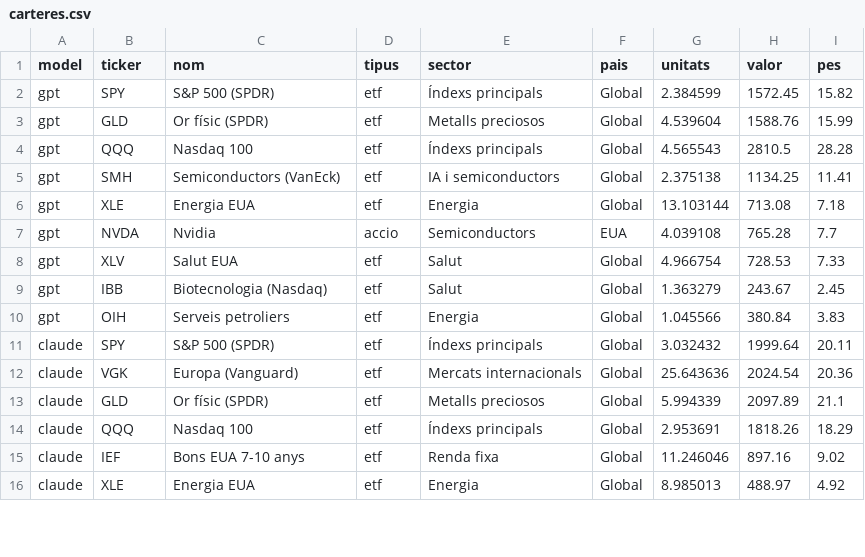
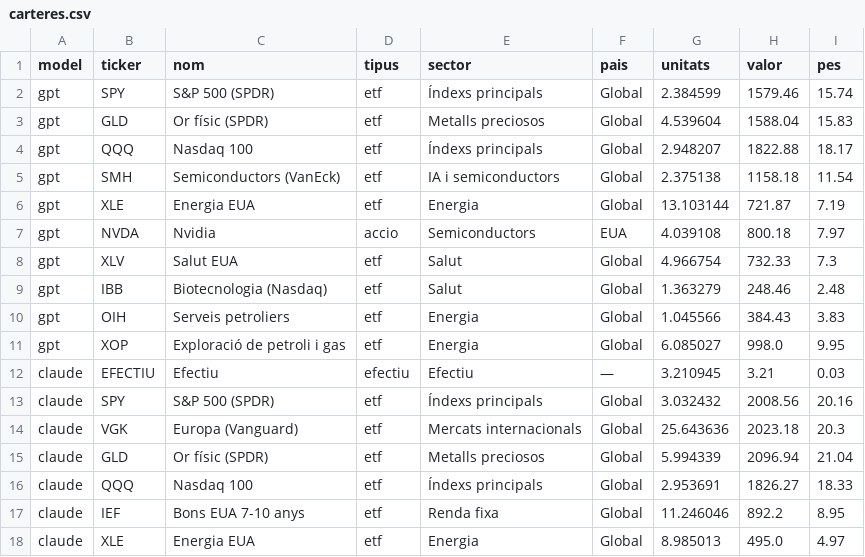
Before and after one commit to davidcortesalv-oss/alpha-artificial, a CSV file: dades/carteres.csv, drawn as a sheet; only a part is shown; the diff covers the shown part only.

```diff
--- a/dades/carteres.csv
+++ b/dades/carteres.csv
@@ -1,16 +1,18 @@
 model,ticker,nom,tipus,sector,pais,unitats,valor,pes
-gpt,SPY,S&P 500 (SPDR),etf,Índexs principals,Global,2.384599,1572.45,15.82
-gpt,GLD,Or físic (SPDR),etf,Metalls preciosos,Global,4.539604,1588.76,15.99
-gpt,QQQ,Nasdaq 100,etf,Índexs principals,Global,4.565543,2810.5,28.28
-gpt,SMH,Semiconductors (VanEck),etf,IA i semiconductors,Global,2.375138,1134.25,11.41
-gpt,XLE,Energia EUA,etf,Energia,Global,13.103144,713.08,7.18
-gpt,NVDA,Nvidia,accio,Semiconductors,EUA,4.039108,765.28,7.7
-gpt,XLV,Salut EUA,etf,Salut,Global,4.966754,728.53,7.33
-gpt,IBB,Biotecnologia (Nasdaq),etf,Salut,Global,1.363279,243.67,2.45
-gpt,OIH,Serveis petroliers,etf,Energia,Global,1.045566,380.84,3.83
-claude,SPY,S&P 500 (SPDR),etf,Índexs principals,Global,3.032432,1999.64,20.11
-claude,VGK,Europa (Vanguard),etf,Mercats internacionals,Global,25.643636,2024.54,20.36
-claude,GLD,Or físic (SPDR),etf,Metalls preciosos,Global,5.994339,2097.89,21.1
-claude,QQQ,Nasdaq 100,etf,Índexs principals,Global,2.953691,1818.26,18.29
-claude,IEF,Bons EUA 7-10 anys,etf,Renda fixa,Global,11.246046,897.16,9.02
-claude,XLE,Energia EUA,etf,Energia,Global,8.985013,488.97,4.92
+gpt,SPY,S&P 500 (SPDR),etf,Índexs principals,Global,2.384599,1579.46,15.74
+gpt,GLD,Or físic (SPDR),etf,Metalls preciosos,Global,4.539604,1588.04,15.83
+gpt,QQQ,Nasdaq 100,etf,Índexs principals,Global,2.948207,1822.88,18.17
+gpt,SMH,Semiconductors (VanEck),etf,IA i semiconductors,Global,2.375138,1158.18,11.54
+gpt,XLE,Energia EUA,etf,Energia,Global,13.103144,721.87,7.19
+gpt,NVDA,Nvidia,accio,Semiconductors,EUA,4.039108,800.18,7.97
+gpt,XLV,Salut EUA,etf,Salut,Global,4.966754,732.33,7.3
+gpt,IBB,Biotecnologia (Nasdaq),etf,Salut,Global,1.363279,248.46,2.48
+gpt,OIH,Serveis petroliers,etf,Energia,Global,1.045566,384.43,3.83
+gpt,XOP,Exploració de petroli i gas,etf,Energia,Global,6.085027,998.0,9.95
+claude,EFECTIU,Efectiu,efectiu,Efectiu,—,3.210945,3.21,0.03
+claude,SPY,S&P 500 (SPDR),etf,Índexs principals,Global,3.032432,2008.56,20.16
+claude,VGK,Europa (Vanguard),etf,Mercats internacionals,Global,25.643636,2023.18,20.3
+claude,GLD,Or físic (SPDR),etf,Metalls preciosos,Global,5.994339,2096.94,21.04
+claude,QQQ,Nasdaq 100,etf,Índexs principals,Global,2.953691,1826.27,18.33
+claude,IEF,Bons EUA 7-10 anys,etf,Renda fixa,Global,11.246046,892.2,8.95
+claude,XLE,Energia EUA,etf,Energia,Global,8.985013,495.0,4.97
```
Also changed, not shown: 3 added rows and 82 edited cells elsewhere in this file, dades/canvis.csv, dades/comissions.csv, 12 other files.
